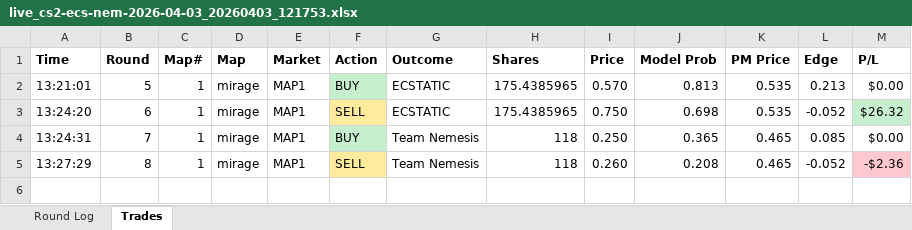
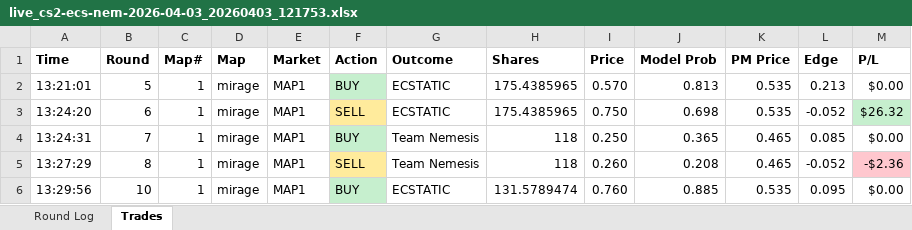
Before and after one commit to stonerje4/DOGODODGODGDGODGOGD, an Excel workbook: data/live_logs/live_cs2-ecs-nem-2026-04-03_20260403_121753.xlsx, sheet Trades, drawn as a sheet; values as stored, in another font and other column widths than the file's, no borders; the diff names each change by its address in the sheet, - before the commit and + after, or states it on an @@ line.

```diff
--- a/data/live_logs/live_cs2-ecs-nem-2026-04-03_20260403_121753.xlsx (sheet Trades)
+++ b/data/live_logs/live_cs2-ecs-nem-2026-04-03_20260403_121753.xlsx (sheet Trades)
+row 6: 13:29:56 | 10 | 1 | mirage | MAP1 | BUY | ECSTATIC | 131.5789474 | 0.760 | 0.885 | 0.535 | 0.095 | $0.00
```
Also changed, not shown: sheet Round Log, 1 other file.
